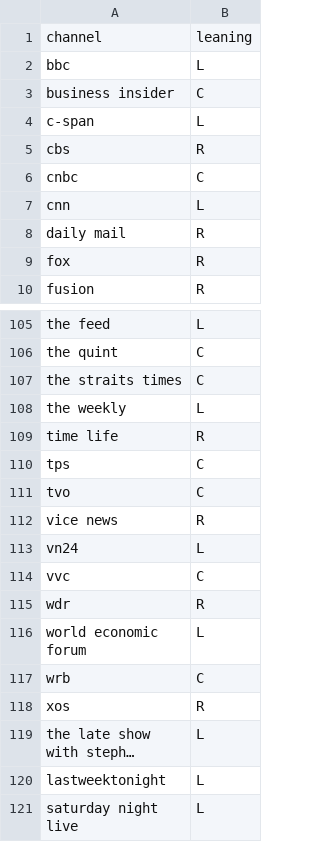
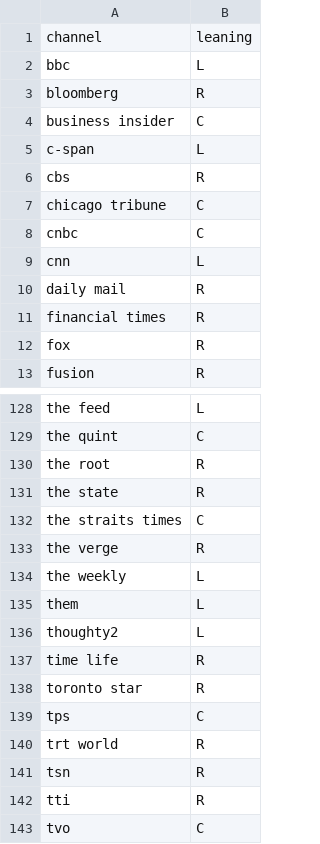
Before and after one commit to cwalker4/youtube-recommendations, a CSV file: data/derived_data/analysis/channel_classification.csv, drawn as a sheet; only a part is shown, gaps mark what is left out; the shorter side is filled out with more unchanged rows; long unchanged cells end in …; the diff covers the shown part only.

```diff
--- a/data/derived_data/analysis/channel_classification.csv
+++ b/data/derived_data/analysis/channel_classification.csv
@@ -2,2 +2,3 @@ channel,leaning
 bbc,L
+bloomberg,R
 business insider,C
@@ -5,2 +6,3 @@ c-span,L
 cbs,R
+chicago tribune,C
 cnbc,C
@@ -8,2 +10,3 @@ cnn,L
 daily mail,R
+financial times,R
 fox,R
@@ -106,6 +129,15 @@ the feed,L
 the quint,C
+the root,R
+the state,R
 the straits times,C
+the verge,R
 the weekly,L
+them,L
+thoughty2,L
 time life,R
+toronto star,R
 tps,C
+trt world,R
+tsn,R
+tti,R
 tvo,C
```
Also changed, not shown: 20 added rows elsewhere in this file, 8 other files.
